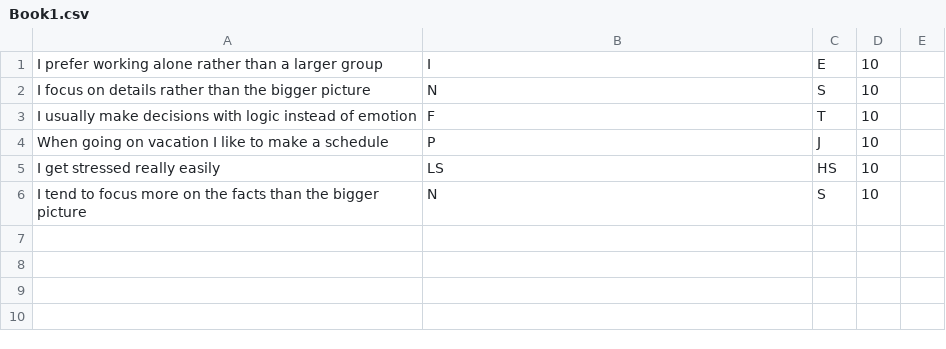
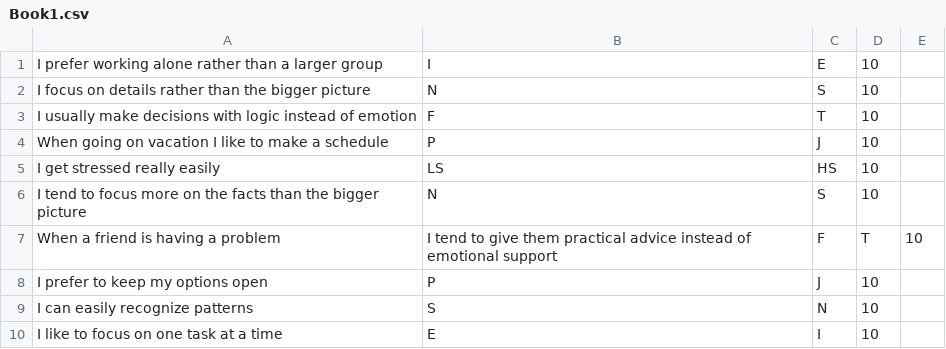
Before and after one commit to Matthew-Micale/MBTI-Java, a CSV file: Book1.csv, drawn as a sheet; the diff names each change by its address in the sheet, - before the commit and + after, or states it on an @@ line.

Commit message:
Update Book1.csv

```diff
--- a/Book1.csv
+++ b/Book1.csv
+row 7: When a friend is having a problem | I tend to give them practical advice instead of emotional support | F | T | 10
+row 8: I prefer to keep my options open | P | J | 10
+row 9: I can easily recognize patterns | S | N | 10
+row 10: I like to focus on one task at a time | E | I | 10
```
